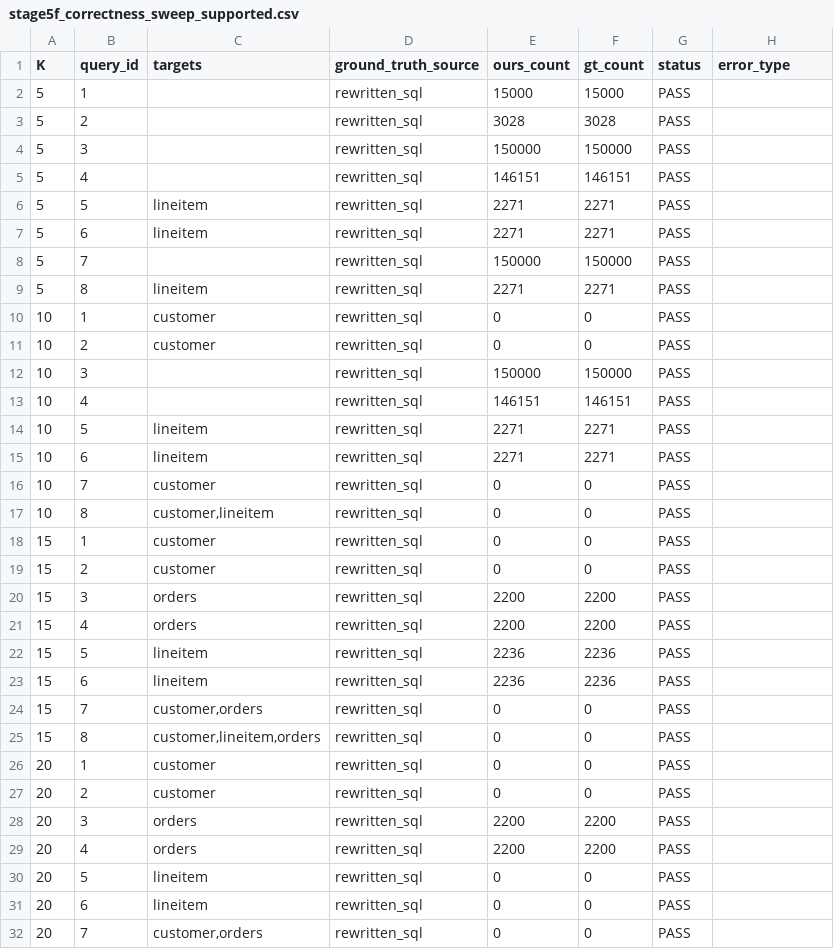
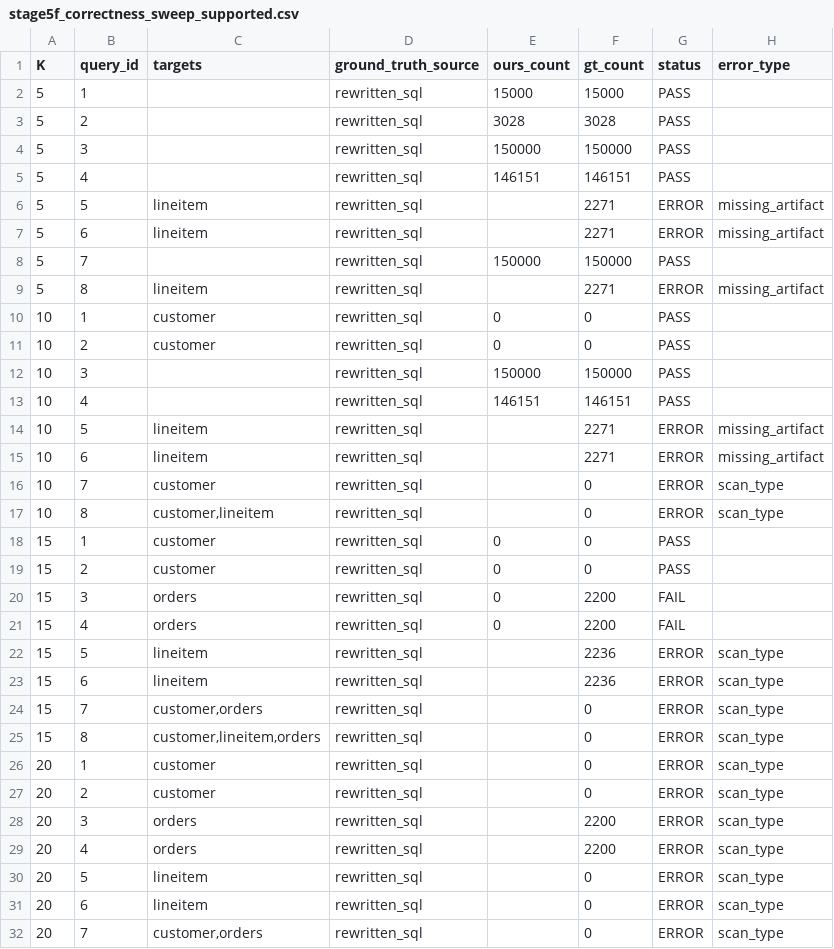
Before and after one commit to ngho470-pixel/project, a CSV file: stage5f_correctness_sweep_supported.csv, drawn as a sheet; only a part is shown; the diff covers the shown part only.

Commit message:
logs: add q13/q18 memctx repro evidence and targeted checks

```diff
--- a/stage5f_correctness_sweep_supported.csv
+++ b/stage5f_correctness_sweep_supported.csv
@@ -5,6 +5,6 @@ K,query_id,targets,ground_truth_source,ours_count,gt_count,status,error_type
 5,4,,rewritten_sql,146151,146151,PASS,
-5,5,lineitem,rewritten_sql,2271,2271,PASS,
-5,6,lineitem,rewritten_sql,2271,2271,PASS,
+5,5,lineitem,rewritten_sql,,2271,ERROR,missing_artifact
+5,6,lineitem,rewritten_sql,,2271,ERROR,missing_artifact
 5,7,,rewritten_sql,150000,150000,PASS,
-5,8,lineitem,rewritten_sql,2271,2271,PASS,
+5,8,lineitem,rewritten_sql,,2271,ERROR,missing_artifact
 10,1,customer,rewritten_sql,0,0,PASS,
@@ -13,20 +13,20 @@ K,query_id,targets,ground_truth_source,ours_count,gt_count,status,error_type
 10,4,,rewritten_sql,146151,146151,PASS,
-10,5,lineitem,rewritten_sql,2271,2271,PASS,
-10,6,lineitem,rewritten_sql,2271,2271,PASS,
-10,7,customer,rewritten_sql,0,0,PASS,
-10,8,"customer,lineitem",rewritten_sql,0,0,PASS,
+10,5,lineitem,rewritten_sql,,2271,ERROR,missing_artifact
+10,6,lineitem,rewritten_sql,,2271,ERROR,missing_artifact
+10,7,customer,rewritten_sql,,0,ERROR,scan_type
+10,8,"customer,lineitem",rewritten_sql,,0,ERROR,scan_type
 15,1,customer,rewritten_sql,0,0,PASS,
 15,2,customer,rewritten_sql,0,0,PASS,
-15,3,orders,rewritten_sql,2200,2200,PASS,
-15,4,orders,rewritten_sql,2200,2200,PASS,
-15,5,lineitem,rewritten_sql,2236,2236,PASS,
-15,6,lineitem,rewritten_sql,2236,2236,PASS,
-15,7,"customer,orders",rewritten_sql,0,0,PASS,
-15,8,"customer,lineitem,orders",rewritten_sql,0,0,PASS,
-20,1,customer,rewritten_sql,0,0,PASS,
-20,2,customer,rewritten_sql,0,0,PASS,
-20,3,orders,rewritten_sql,2200,2200,PASS,
-20,4,orders,rewritten_sql,2200,2200,PASS,
-20,5,lineitem,rewritten_sql,0,0,PASS,
-20,6,lineitem,rewritten_sql,0,0,PASS,
-20,7,"customer,orders",rewritten_sql,0,0,PASS,
+15,3,orders,rewritten_sql,0,2200,FAIL,
+15,4,orders,rewritten_sql,0,2200,FAIL,
+15,5,lineitem,rewritten_sql,,2236,ERROR,scan_type
+15,6,lineitem,rewritten_sql,,2236,ERROR,scan_type
+15,7,"customer,orders",rewritten_sql,,0,ERROR,scan_type
+15,8,"customer,lineitem,orders",rewritten_sql,,0,ERROR,scan_type
+20,1,customer,rewritten_sql,,0,ERROR,scan_type
+20,2,customer,rewritten_sql,,0,ERROR,scan_type
+20,3,orders,rewritten_sql,,2200,ERROR,scan_type
+20,4,orders,rewritten_sql,,2200,ERROR,scan_type
+20,5,lineitem,rewritten_sql,,0,ERROR,scan_type
+20,6,lineitem,rewritten_sql,,0,ERROR,scan_type
+20,7,"customer,orders",rewritten_sql,,0,ERROR,scan_type
```
Also changed, not shown: 3 edited cells elsewhere in this file, 40 other files.
